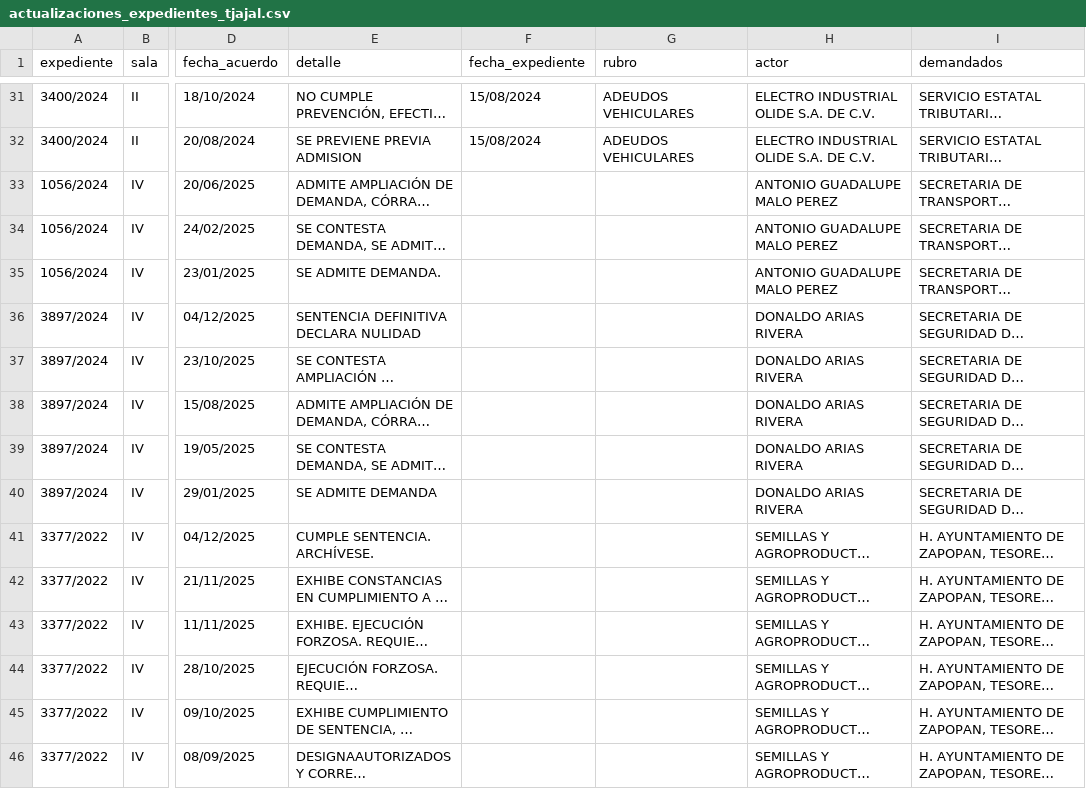
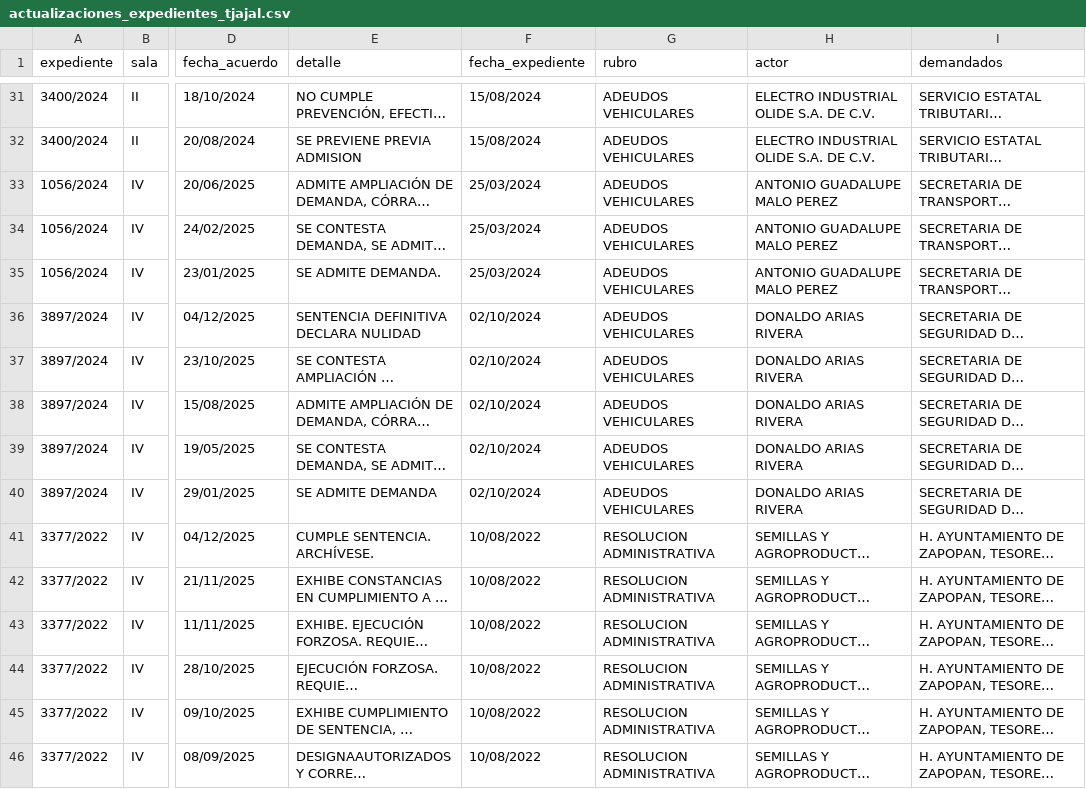
Before and after one commit to EdsonGonzalez01/Donaldo, a CSV file: files/actualizaciones_expedientes_tjajal.csv, drawn as a sheet; only a part is shown, gaps mark what is left out; long unchanged cells end in …; the diff covers the shown part only; the diff names each change by its address in the sheet, - before the commit and + after, or states it on an @@ line.

```diff
--- a/files/actualizaciones_expedientes_tjajal.csv
+++ b/files/actualizaciones_expedientes_tjajal.csv
-F33:F35 (fecha_expediente): (empty)
+F33:F35 (fecha_expediente): 25/03/2024
-G33:G40 (rubro): (empty)
+G33:G40 (rubro): ADEUDOS VEHICULARES
-F36:F40 (fecha_expediente): (empty)
+F36:F40 (fecha_expediente): 02/10/2024
-F41:F46 (fecha_expediente): (empty)
+F41:F46 (fecha_expediente): 10/08/2022
-G41:G46 (rubro): (empty)
+G41:G46 (rubro): RESOLUCION ADMINISTRATIVA
```
Also changed, not shown: 138 edited cells elsewhere in this file, files/links_no_encontrados_tfja.csv, 1 other file.
